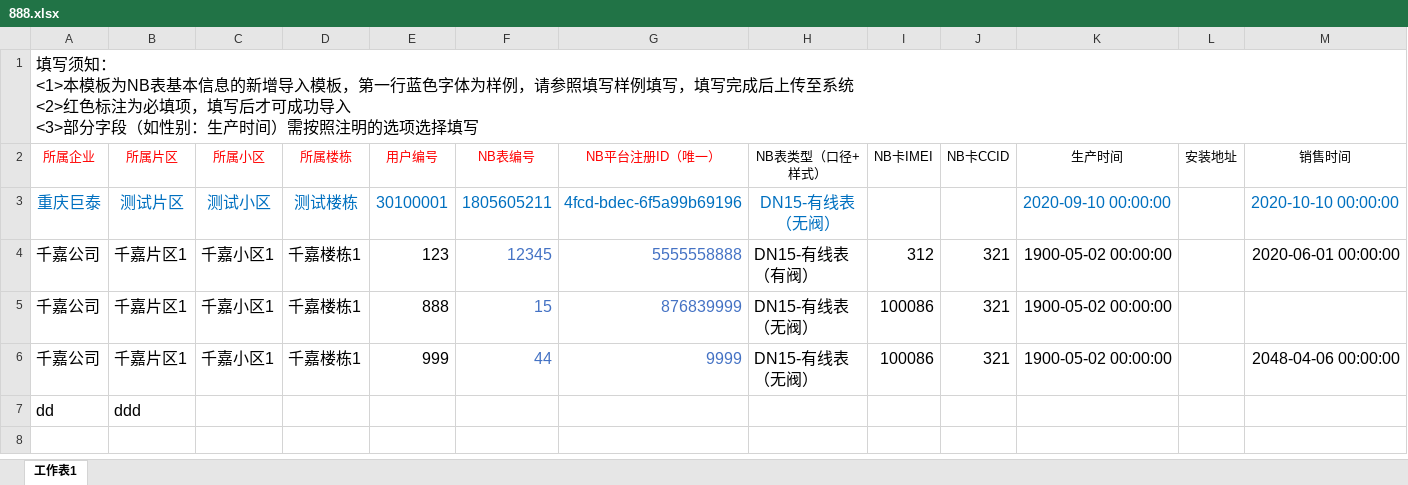
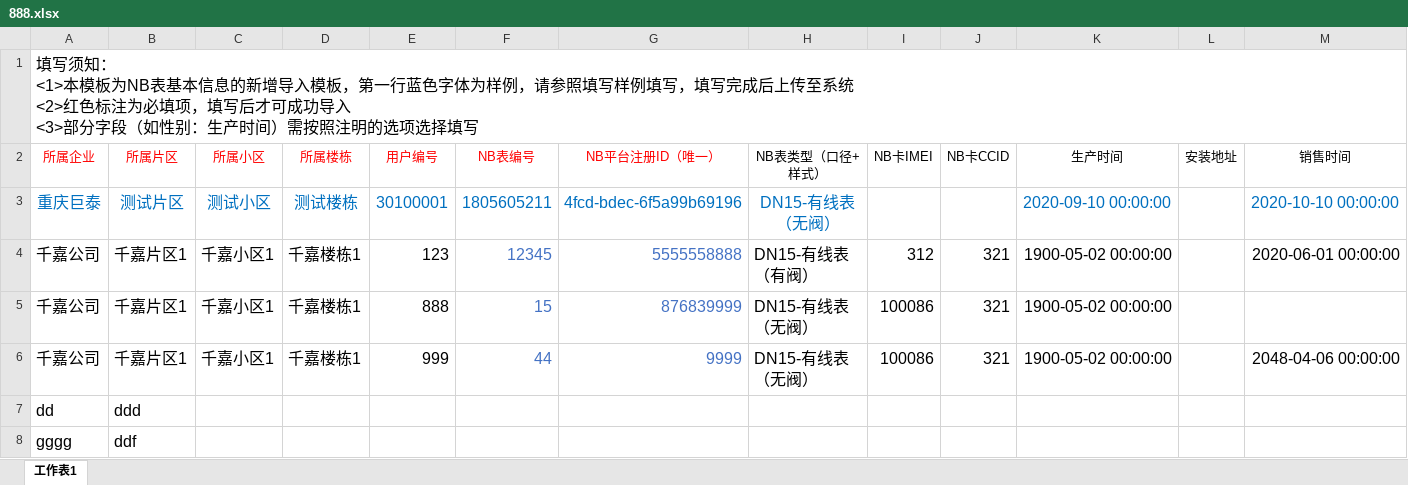
Before and after one commit to SCNJWU/testgit, an Excel workbook: testgit/888.xlsx, sheet 工作表1, drawn as a sheet; only a part is shown; values as stored, in another font and other column widths than the file's, no borders; rows hold the shown columns only; the diff names each change by its address in the sheet, - before the commit and + after, or states it on an @@ line.

Commit message:
测试

```diff
--- a/testgit/888.xlsx (sheet 工作表1)
+++ b/testgit/888.xlsx (sheet 工作表1)
+row 8: gggg | ddf
```
